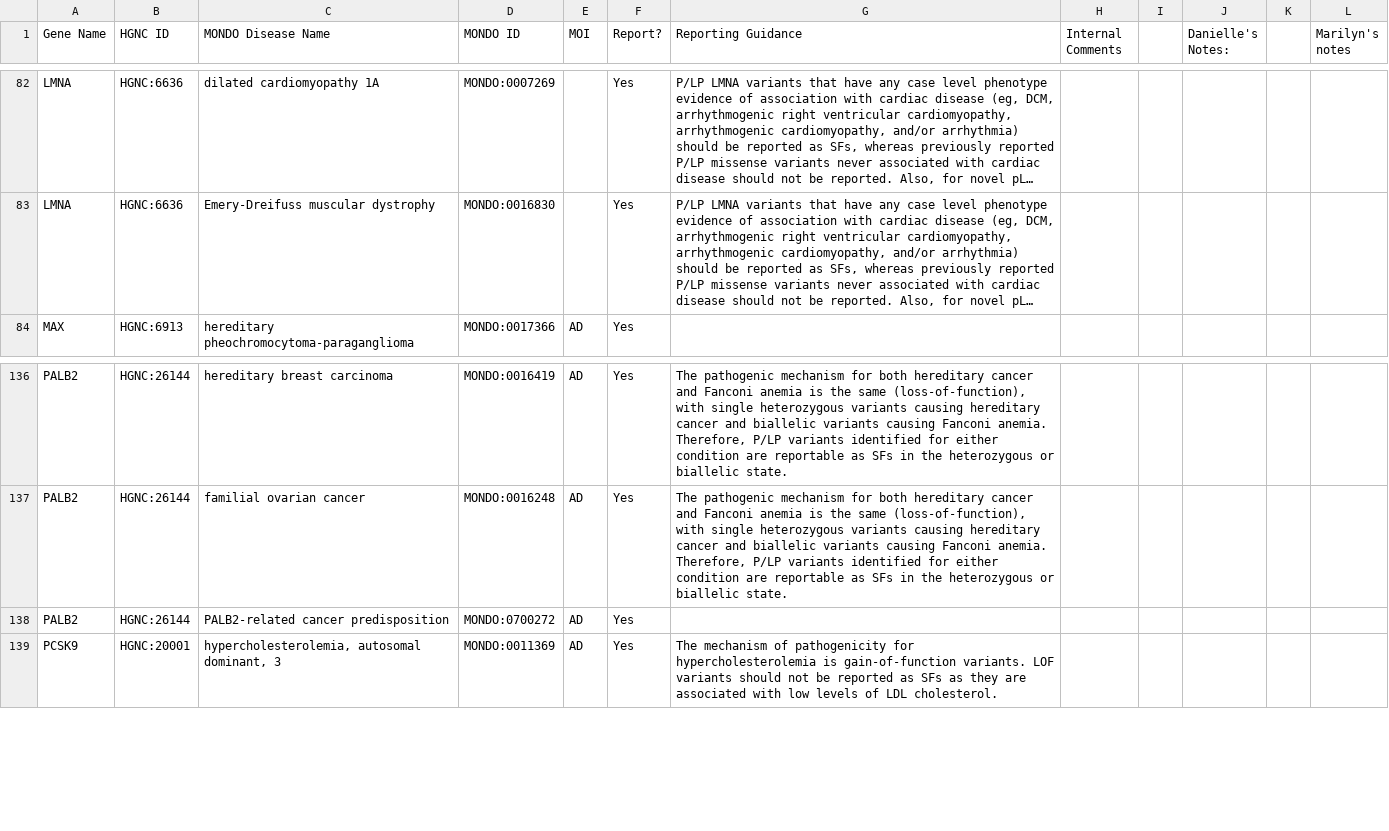
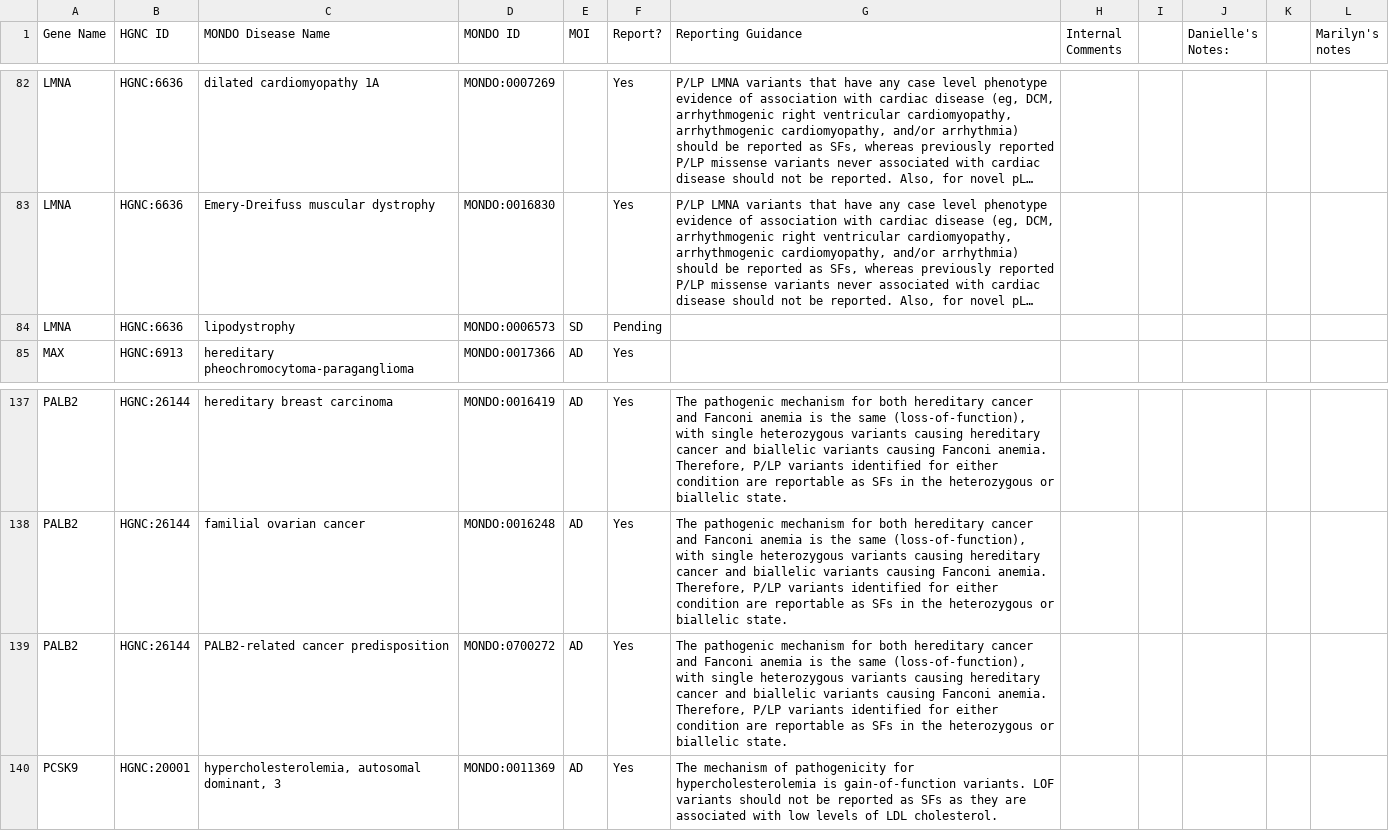
Before and after one commit to clingen-data-model/website-clinicalgenome-search, a CSV file: data/ACMG_SF_Annotations.csv, drawn as a sheet; only a part is shown, gaps mark what is left out; long unchanged cells end in …; addresses are those after the commit; the diff names each change by its address in the sheet, - before the commit and + after, or states it on an @@ line.

Commit message:
ACMG SF changes of the day, plus prepping for release candidate

```diff
--- a/data/ACMG_SF_Annotations.csv
+++ b/data/ACMG_SF_Annotations.csv
+row 84: LMNA | HGNC:6636 | lipodystrophy | MONDO:0006573 | SD | Pending
-G139 (Reporting Guidance): (empty)
+G139 (Reporting Guidance): The pathogenic mechanism for both hereditary cancer and Fanconi anemia is the same (loss-of-function), with single heterozygous variants causing hereditary cancer and biallelic variants causing Fanconi anemia. Therefore, P/LP variants identified for either condition are reportable as SFs in the heterozygous or biallelic state.
```
Also changed, not shown: 10 other files.
